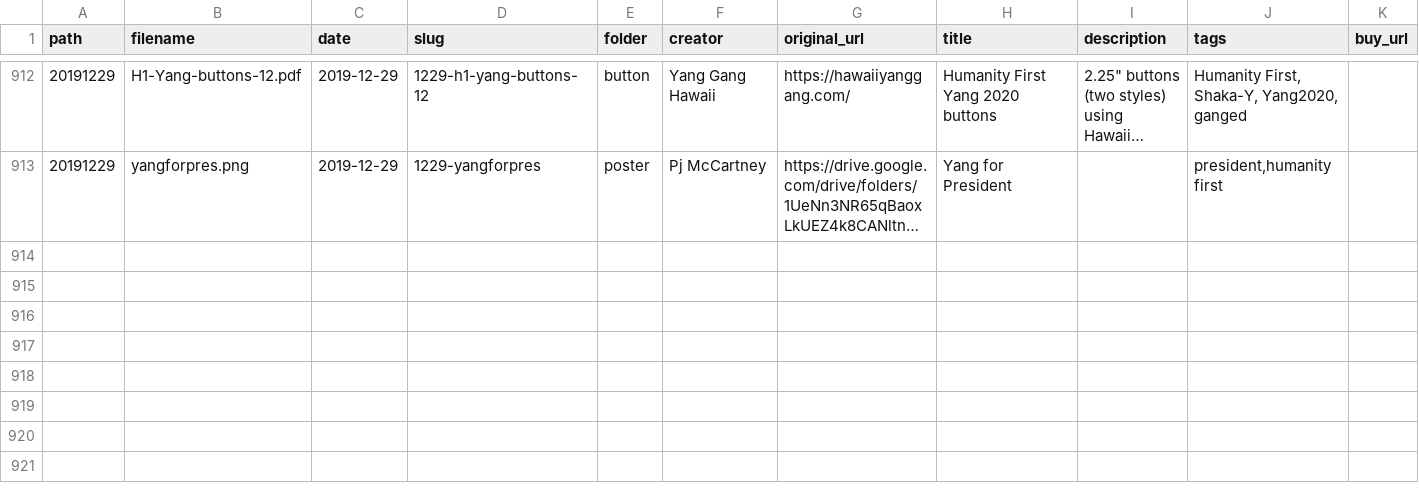
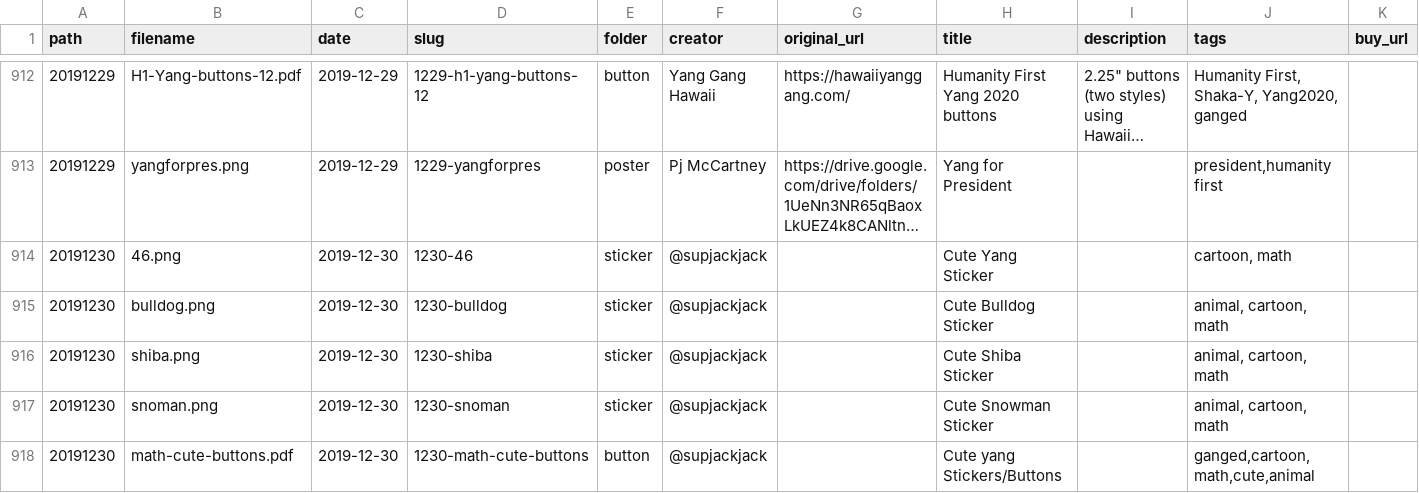
Before and after one commit to mikhuang/yang-prints, a CSV file: data/materials.csv, drawn as a sheet; only a part is shown, gaps mark what is left out; long unchanged cells end in …; rows hold the shown columns only; the diff names each change by its address in the sheet, - before the commit and + after, or states it on an @@ line.

```diff
--- a/data/materials.csv
+++ b/data/materials.csv
+row 914: 20191230 | 46.png | 2019-12-30 | 1230-46 | sticker | @supjackjack |  | Cute Yang Sticker |  | cartoon, math
+row 915: 20191230 | bulldog.png | 2019-12-30 | 1230-bulldog | sticker | @supjackjack |  | Cute Bulldog Sticker |  | animal, cartoon, math
+row 916: 20191230 | shiba.png | 2019-12-30 | 1230-shiba | sticker | @supjackjack |  | Cute Shiba Sticker |  | animal, cartoon, math
+row 917: 20191230 | snoman.png | 2019-12-30 | 1230-snoman | sticker | @supjackjack |  | Cute Snowman Sticker |  | animal, cartoon, math
+row 918: 20191230 | math-cute-buttons.pdf | 2019-12-30 | 1230-math-cute-buttons | button | @supjackjack |  | Cute yang Stickers/Buttons |  | ganged,cartoon,math,cute,animal
```
Also changed, not shown: 18 other files.
